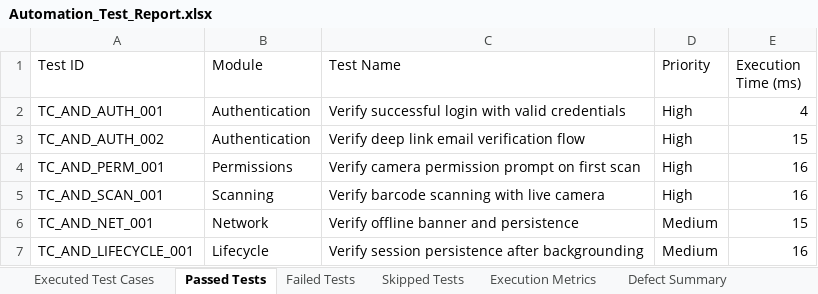
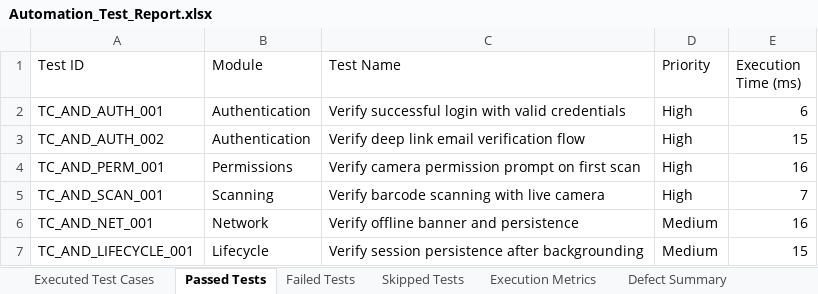
Before and after one commit to vamsi0927/AAVIS-vercel, an Excel workbook: Test Results/Excel/Automation_Test_Report.xlsx, sheet Passed Tests, drawn as a sheet; values as stored, in another font and other column widths than the file's, no borders; the diff names each change by its address in the sheet, - before the commit and + after, or states it on an @@ line.

Commit message:
test(qa): synchronize 300 unique mobile and web tests to codebase and excel report

```diff
--- a/Test Results/Excel/Automation_Test_Report.xlsx (sheet Passed Tests)
+++ b/Test Results/Excel/Automation_Test_Report.xlsx (sheet Passed Tests)
-E2 (Execution Time (ms)): 4
+E2 (Execution Time (ms)): 6
-E5 (Execution Time (ms)): 16
+E5 (Execution Time (ms)): 7
-E6 (Execution Time (ms)): 15
+E6 (Execution Time (ms)): 16
-E7 (Execution Time (ms)): 16
+E7 (Execution Time (ms)): 15
```
Also changed, not shown: sheet Executed Test Cases, Test Results/Excel/Passed_Test_Cases.xlsx, automation/reports/excel/Automation_Test_Report.xlsx, 26 other files.
